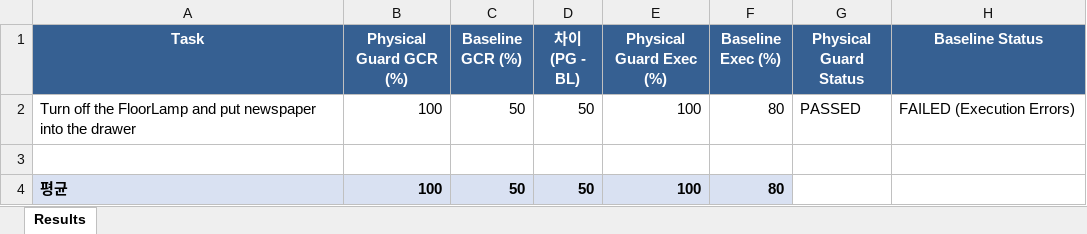
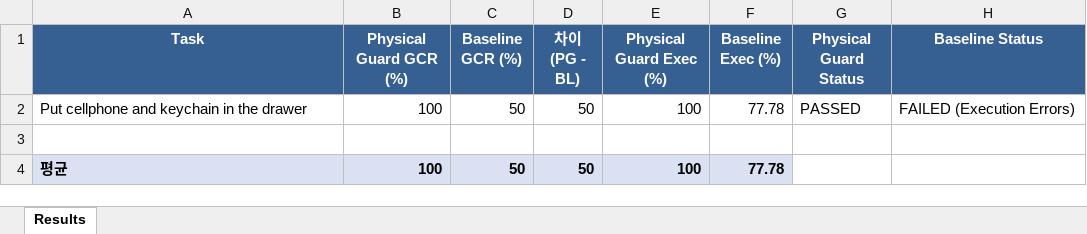
Before and after one commit to hanbee128/Physical-Verification-using-Scene-Graph, an Excel workbook: FP224_result.xlsx, sheet Results, drawn as a sheet; values as stored, in another font and other column widths than the file's, no borders; the diff names each change by its address in the sheet, - before the commit and + after, or states it on an @@ line.

```diff
--- a/FP224_result.xlsx (sheet Results)
+++ b/FP224_result.xlsx (sheet Results)
-A2 (Task): Turn off the FloorLamp and put newspaper into the drawer
+A2 (Task): Put cellphone and keychain in the drawer
-F2 (Baseline Exec (%)): 80
+F2 (Baseline Exec (%)): 77.78
-F4 (Baseline Exec (%)): 80
+F4 (Baseline Exec (%)): 77.78
```
Also changed, not shown: 4 other files.
